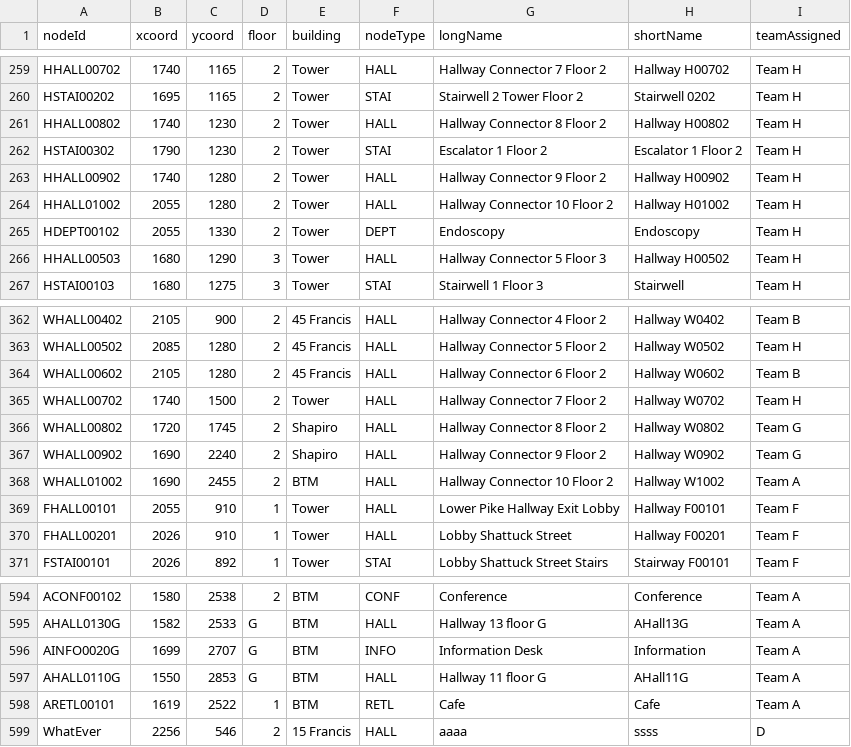
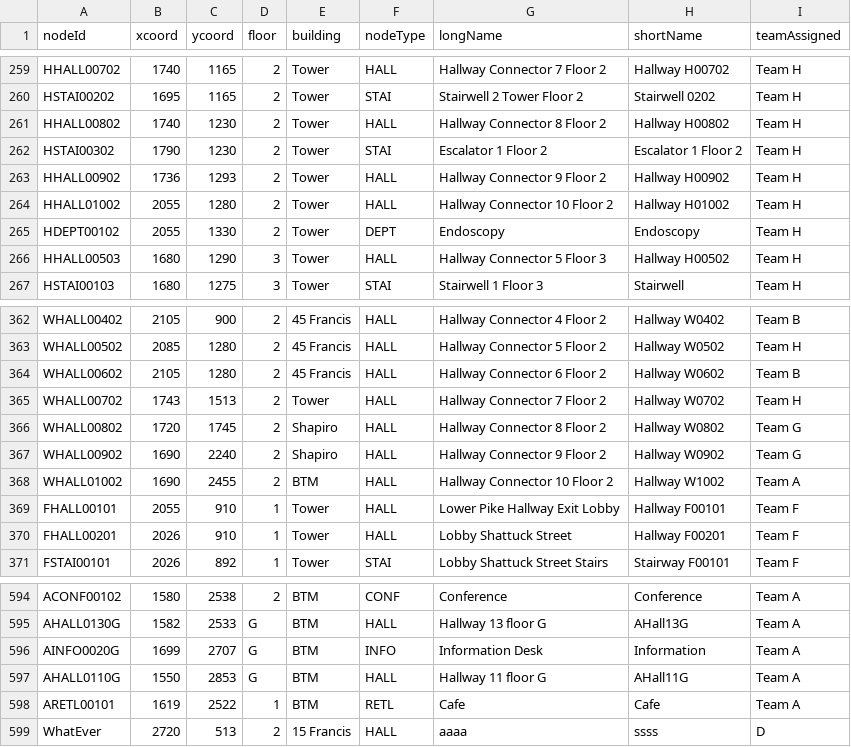
Before and after one commit to MingquanLiu/CS3733TeamDProject, a CSV file: csv/CsvNodes/AllMapNodes.csv, drawn as a sheet; only a part is shown, gaps mark what is left out.

```diff
--- a/csv/CsvNodes/AllMapNodes.csv
+++ b/csv/CsvNodes/AllMapNodes.csv
@@ -262,3 +262,3 @@ HHALL00802,1740,1230,2,Tower,HALL,Hallway Connector 8 Floor 2,Hallway H00802,Tea
 HSTAI00302,1790,1230,2,Tower,STAI,Escalator 1 Floor 2,Escalator 1 Floor 2,Team H
-HHALL00902,1740,1280,2,Tower,HALL,Hallway Connector 9 Floor 2,Hallway H00902,Team H
+HHALL00902,1736,1293,2,Tower,HALL,Hallway Connector 9 Floor 2,Hallway H00902,Team H
 HHALL01002,2055,1280,2,Tower,HALL,Hallway Connector 10 Floor 2,Hallway H01002,Team H
@@ -364,3 +364,3 @@ WHALL00502,2085,1280,2,45 Francis,HALL,Hallway Connector 5 Floor 2,Hallway W0502
 WHALL00602,2105,1280,2,45 Francis,HALL,Hallway Connector 6 Floor 2,Hallway W0602,Team B
-WHALL00702,1740,1500,2,Tower,HALL,Hallway Connector 7 Floor 2,Hallway W0702,Team H
+WHALL00702,1743,1513,2,Tower,HALL,Hallway Connector 7 Floor 2,Hallway W0702,Team H
 WHALL00802,1720,1745,2,Shapiro,HALL,Hallway Connector 8 Floor 2,Hallway W0802,Team G
@@ -598,2 +598,2 @@ AHALL0110G,1550,2853,G,BTM,HALL,Hallway 11 floor G,AHall11G,Team A
 ARETL00101,1619,2522,1,BTM,RETL,Cafe,Cafe,Team A
-WhatEver,2256,546,2,15 Francis,HALL,aaaa,ssss,D
+WhatEver,2720,513,2,15 Francis,HALL,aaaa,ssss,D
```
Also changed, not shown: 3 other files.
